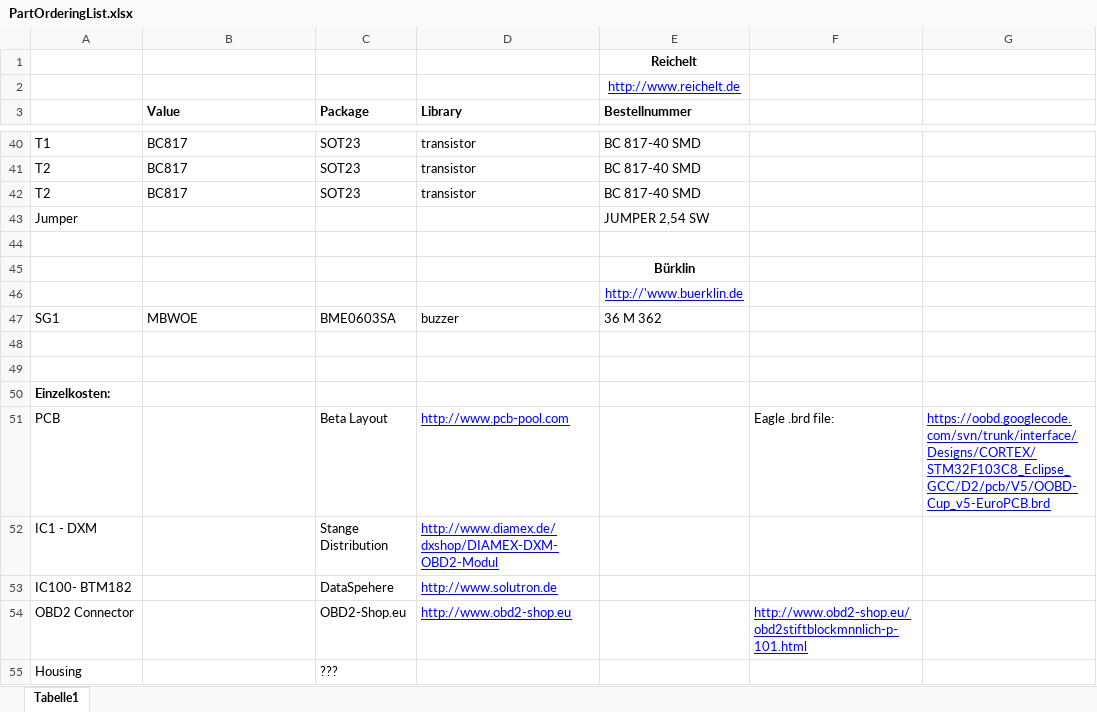
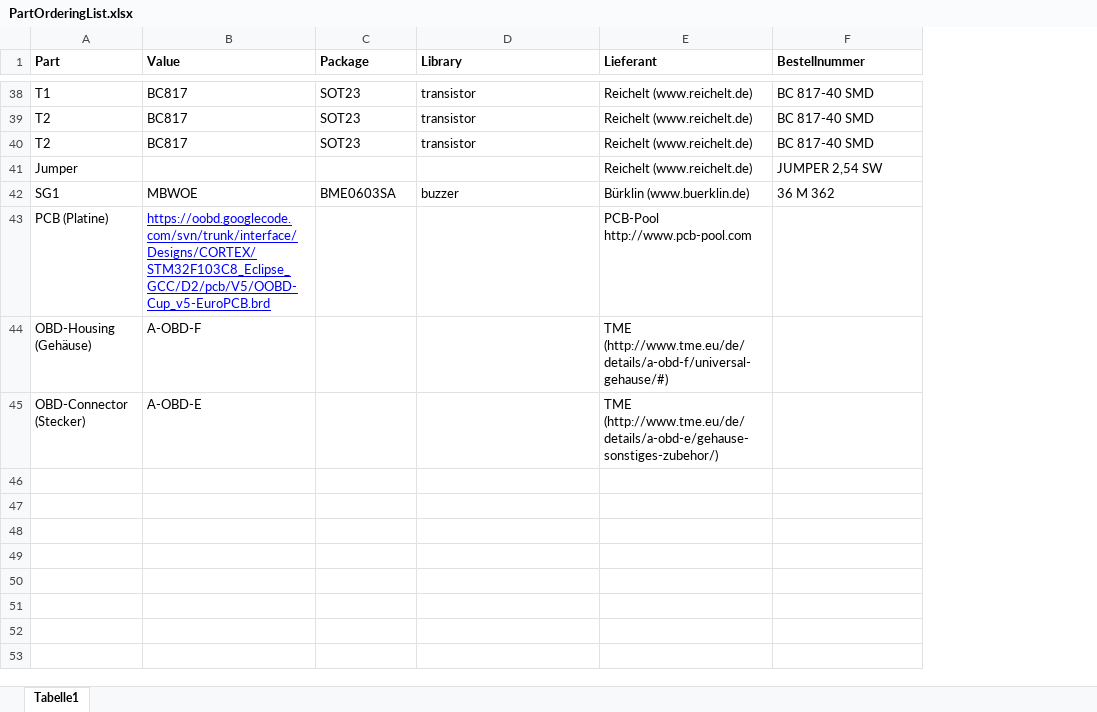
Before and after one commit to stko/oobd, an Excel workbook: trunk/interface/Designs/CORTEX/STM32F103C8_Eclipse_GCC/D2/pcb/V5/PartOrderingList.xlsx, sheet Tabelle1, drawn as a sheet; only a part is shown, gaps mark what is left out; values as stored, in another font and other column widths than the file's, no borders; removed rows and columns are numbered as before the commit, all else as after; the diff covers the shown part only; the diff names each change by its address in the sheet, - before the commit and + after, or states it on an @@ line.

Commit message:
connector, housing and links updated

```diff
--- a/trunk/interface/Designs/CORTEX/STM32F103C8_Eclipse_GCC/D2/pcb/V5/PartOrderingList.xlsx (sheet Tabelle1)
+++ b/trunk/interface/Designs/CORTEX/STM32F103C8_Eclipse_GCC/D2/pcb/V5/PartOrderingList.xlsx (sheet Tabelle1)
+column E (Lieferant), rows 38-44: Reichelt (www.reichelt.de) | Reichelt (www.reichelt.de) | Reichelt (www.reichelt.de) | Reichelt (www.reichelt.de) | Bürklin (www.buerklin.de) | PCB-Pool http://www.pcb-pool.com | TME (http://www.tme.eu/de/details/a-obd-f/universal-gehause/#)
-column F, empty
-column G, empty
-row 1:  |  |  |  | Reichelt
-row 2:  |  |  |  | http://www.reichelt.de
-A1: (empty)
+A1: Part
-row 44: (empty)
-row 45:  |  |  |  | Bürklin
-row 46:  |  |  |  | http://'www.buerklin.de
-row 43: (empty)
+row 43: PCB (Platine) | https://oobd.googlecode.com/svn/trunk/interface/Designs/CORTEX/STM32F103C8_Eclipse_GCC/D2/pcb/V5/OOBD-Cup_v5-EuroPCB.brd |  |  | PCB-Pool http://www.pcb-pool.com
-row 44: (empty)
+row 44: OBD-Housing (Gehäuse) | A-OBD-F |  |  | TME (http://www.tme.eu/de/details/a-obd-f/universal-gehause/#)
-row 50: Einzelkosten:
-row 51: PCB |  | Beta Layout | http://www.pcb-pool.com |  | Eagle .brd file: | https://oobd.googlecode.com/svn/trunk/interface/Designs/CORTEX/STM32F103C8_Eclipse_GCC/D2/pcb/V5/OOBD-Cup_v5-EuroPCB.brd
-row 52: IC1 - DXM |  | Stange Distribution | http://www.diamex.de/dxshop/DIAMEX-DXM-OBD2-Modul
-row 53: IC100- BTM182 |  | DataSpehere | http://www.solutron.de
-row 54: OBD2 Connector |  | OBD2-Shop.eu | http://www.obd2-shop.eu |  | http://www.obd2-shop.eu/obd2stiftblockmnnlich-p-101.html
-row 55: Housing |  | ???
+row 45: OBD-Connector (Stecker) | A-OBD-E |  |  | TME (http://www.tme.eu/de/details/a-obd-e/gehause-sonstiges-zubehor/)
```
Also changed, not shown: 5 edited cells, cell formats and merged cells elsewhere in this sheet.
